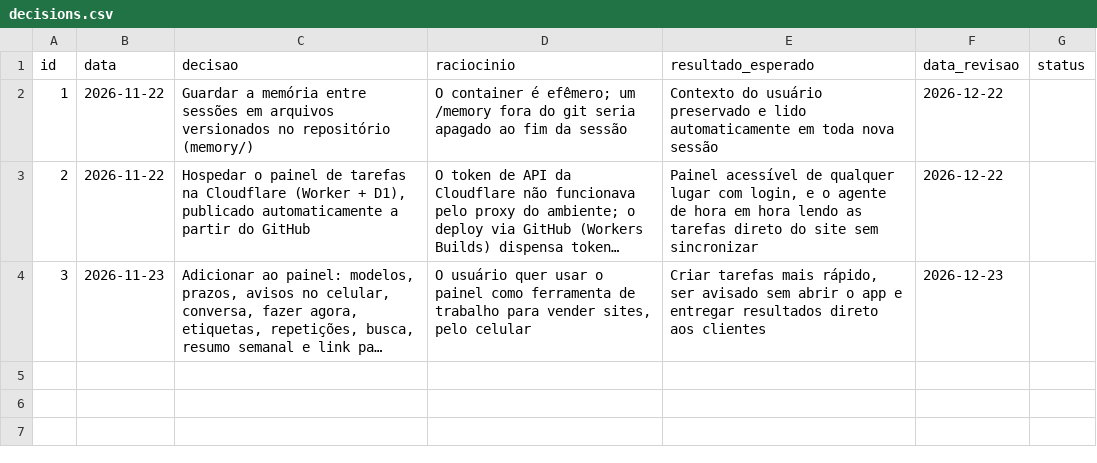
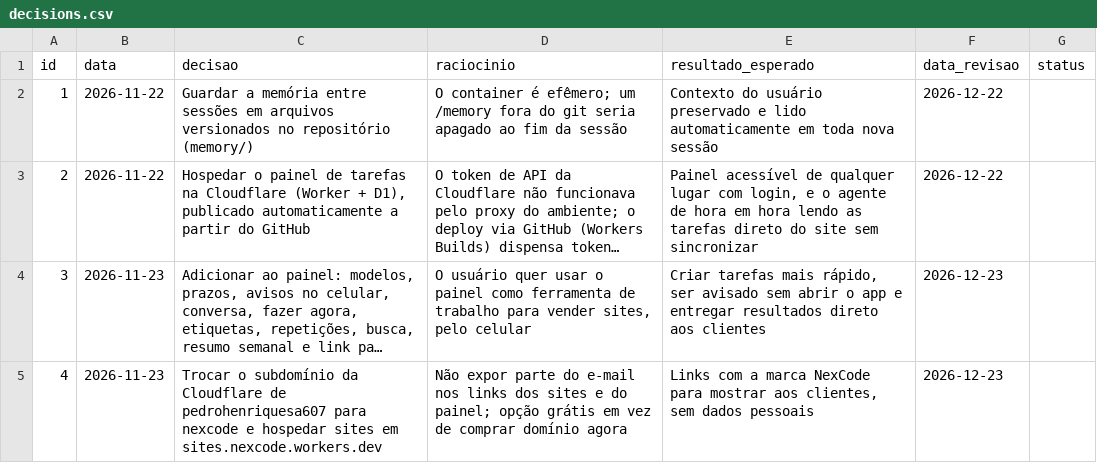
Before and after one commit to pedrohenriquesa607-dev/claude-code-skill, a CSV file: memory/decisions.csv, drawn as a sheet; long unchanged cells end in …; the diff names each change by its address in the sheet, - before the commit and + after, or states it on an @@ line.

```diff
--- a/memory/decisions.csv
+++ b/memory/decisions.csv
+row 5: 4 | 2026-11-23 | Trocar o subdomínio da Cloudflare de pedrohenriquesa607 para nexcode e hospedar sites em sites.nexcode.workers.dev | Não expor parte do e-mail nos links dos sites e do painel; opção grátis em vez de comprar domínio agora | Links com a marca NexCode para mostrar aos clientes, sem dados pessoais | 2026-12-23
```
Also changed, not shown: 6 other files.
